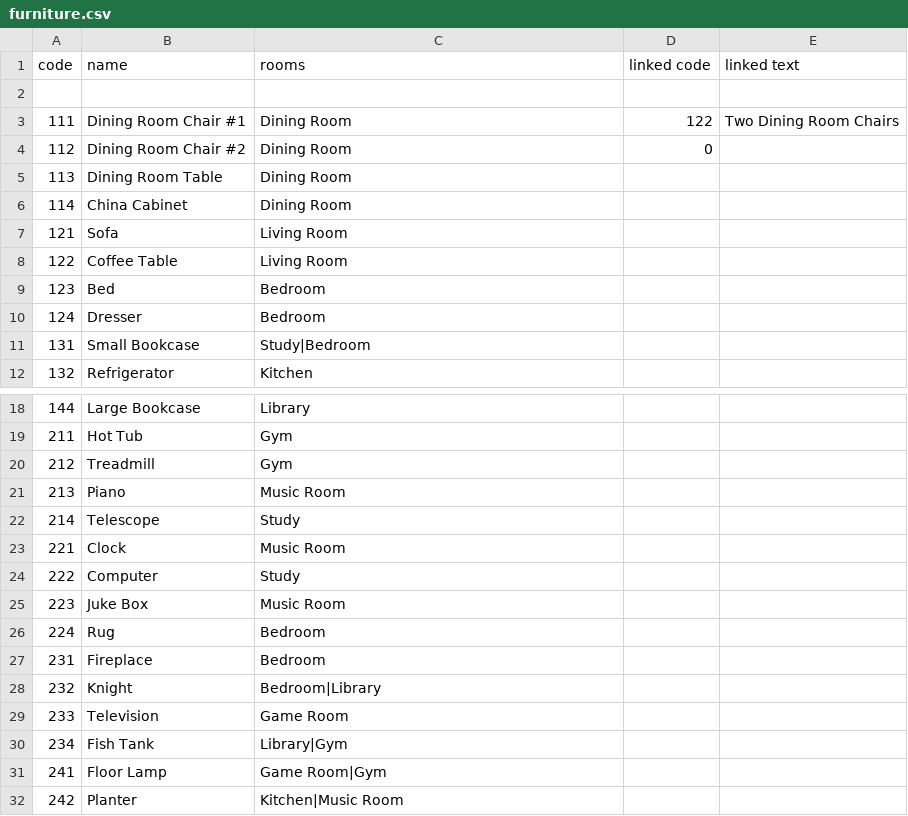
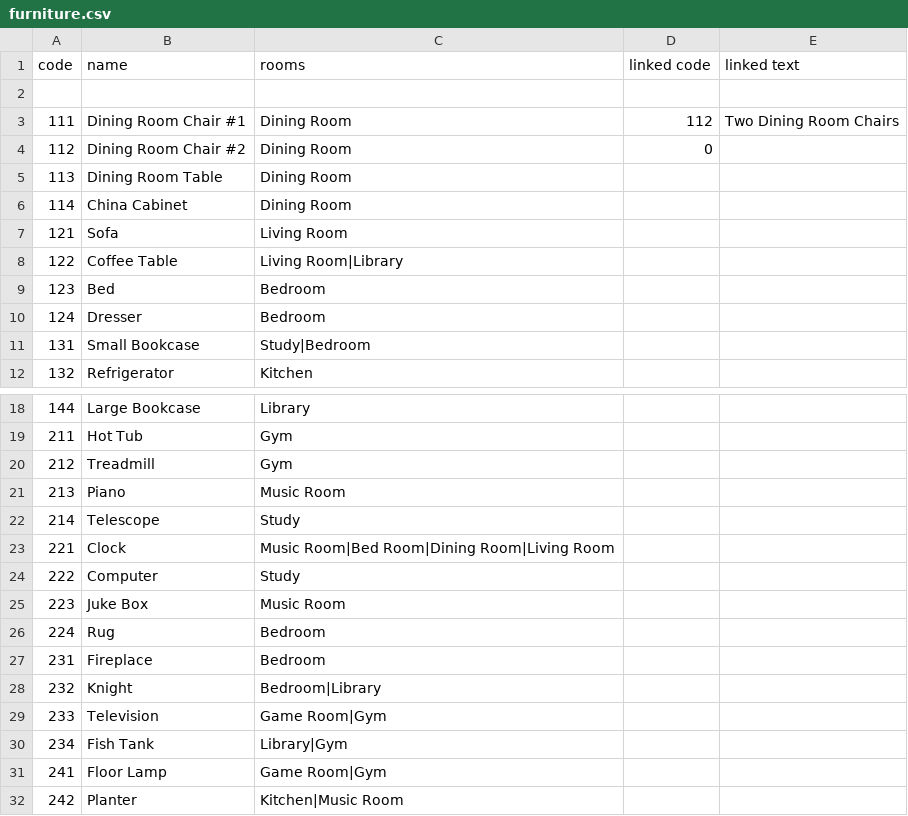
Before and after one commit to adam-on-the-internet/mystery-mansion, a CSV file: info/furniture.csv, drawn as a sheet; only a part is shown, gaps mark what is left out.

Commit message:
updates in first game

```diff
--- a/info/furniture.csv
+++ b/info/furniture.csv
@@ -2,3 +2,3 @@ code,name,rooms,linked code, linked text
 
-111,Dining Room Chair #1,Dining Room,122,Two Dining Room Chairs
+111,Dining Room Chair #1,Dining Room,112,Two Dining Room Chairs
 112,Dining Room Chair #2,Dining Room,0,
@@ -7,3 +7,3 @@ code,name,rooms,linked code, linked text
 121,Sofa,Living Room,,
-122,Coffee Table,Living Room,,
+122,Coffee Table,Living Room|Library,,
 123,Bed,Bedroom,,
@@ -22,3 +22,3 @@ code,name,rooms,linked code, linked text
 214,Telescope,Study,,
-221,Clock,Music Room,,
+221,Clock,Music Room|Bed Room|Dining Room|Living Room,,
 222,Computer,Study,,
@@ -28,3 +28,3 @@ code,name,rooms,linked code, linked text
 232,Knight,Bedroom|Library,,
-233,Television,Game Room,,
+233,Television,Game Room|Gym,,
 234,Fish Tank,Library|Gym,,
```
Also changed, not shown: 1 other file.
